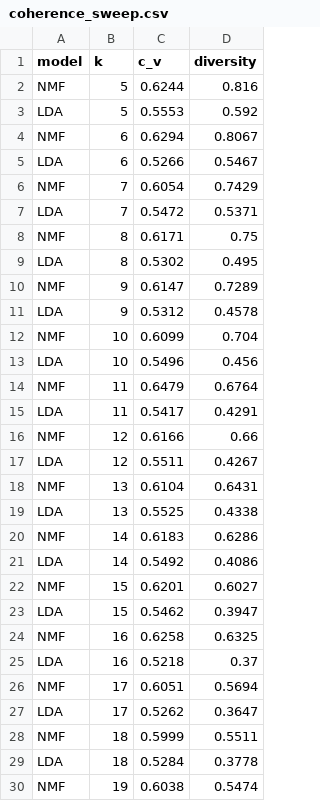
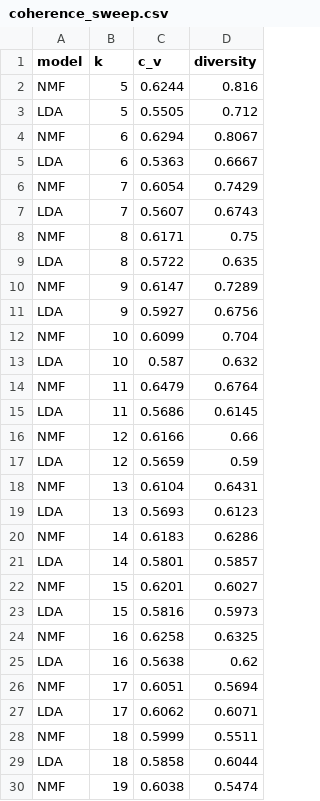
Before and after one commit to buildingzabhla/citizen-complaint-topics, a CSV file: results/tables/coherence_sweep.csv, drawn as a sheet; only a part is shown; the diff covers the shown part only.

```diff
--- a/results/tables/coherence_sweep.csv
+++ b/results/tables/coherence_sweep.csv
@@ -2,29 +2,29 @@ model,k,c_v,diversity
 NMF,5,0.6244,0.816
-LDA,5,0.5553,0.592
+LDA,5,0.5505,0.712
 NMF,6,0.6294,0.8067
-LDA,6,0.5266,0.5467
+LDA,6,0.5363,0.6667
 NMF,7,0.6054,0.7429
-LDA,7,0.5472,0.5371
+LDA,7,0.5607,0.6743
 NMF,8,0.6171,0.75
-LDA,8,0.5302,0.495
+LDA,8,0.5722,0.635
 NMF,9,0.6147,0.7289
-LDA,9,0.5312,0.4578
+LDA,9,0.5927,0.6756
 NMF,10,0.6099,0.704
-LDA,10,0.5496,0.456
+LDA,10,0.587,0.632
 NMF,11,0.6479,0.6764
-LDA,11,0.5417,0.4291
+LDA,11,0.5686,0.6145
 NMF,12,0.6166,0.66
-LDA,12,0.5511,0.4267
+LDA,12,0.5659,0.59
 NMF,13,0.6104,0.6431
-LDA,13,0.5525,0.4338
+LDA,13,0.5693,0.6123
 NMF,14,0.6183,0.6286
-LDA,14,0.5492,0.4086
+LDA,14,0.5801,0.5857
 NMF,15,0.6201,0.6027
-LDA,15,0.5462,0.3947
+LDA,15,0.5816,0.5973
 NMF,16,0.6258,0.6325
-LDA,16,0.5218,0.37
+LDA,16,0.5638,0.62
 NMF,17,0.6051,0.5694
-LDA,17,0.5262,0.3647
+LDA,17,0.6062,0.6071
 NMF,18,0.5999,0.5511
-LDA,18,0.5284,0.3778
+LDA,18,0.5858,0.6044
 NMF,19,0.6038,0.5474
```
Also changed, not shown: 4 edited cells elsewhere in this file, results/tables/topic_by_product_lda.csv, results/tables/topics_kmeans_word2vec.csv, 12 other files.
